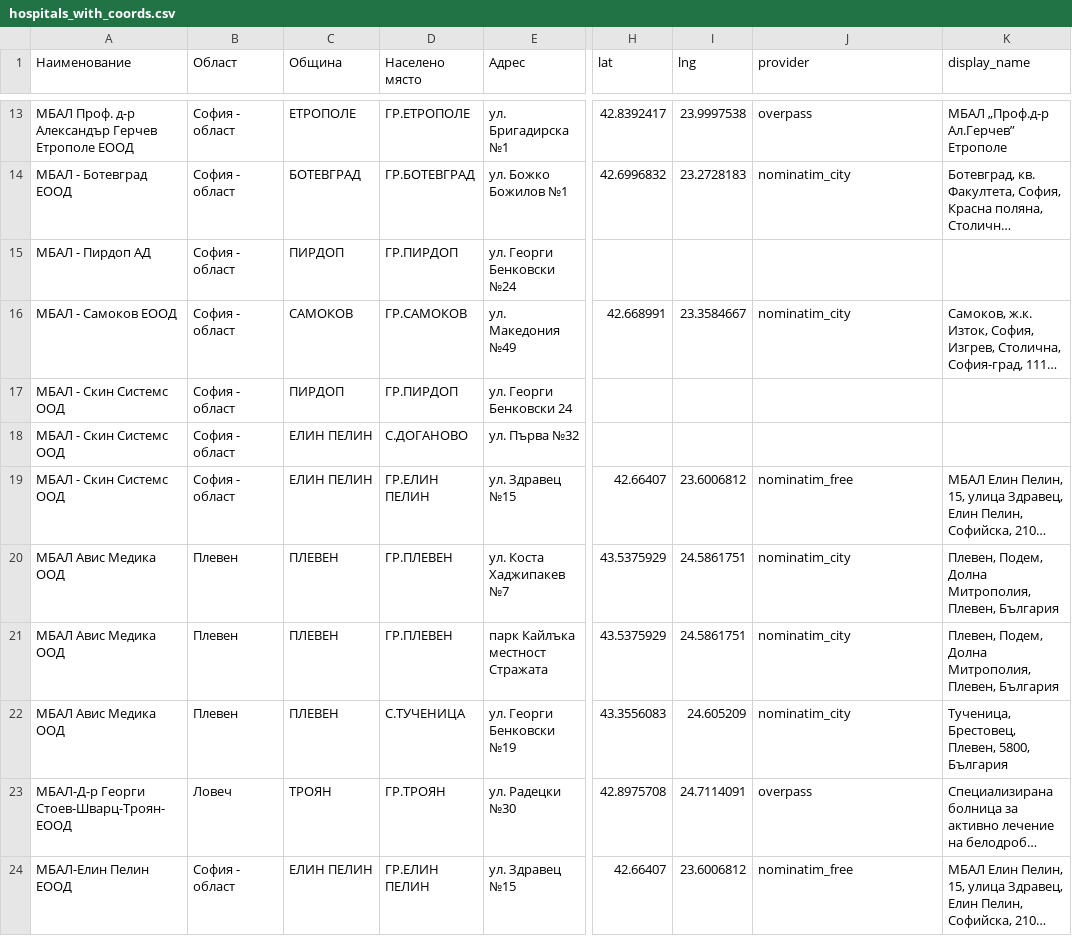
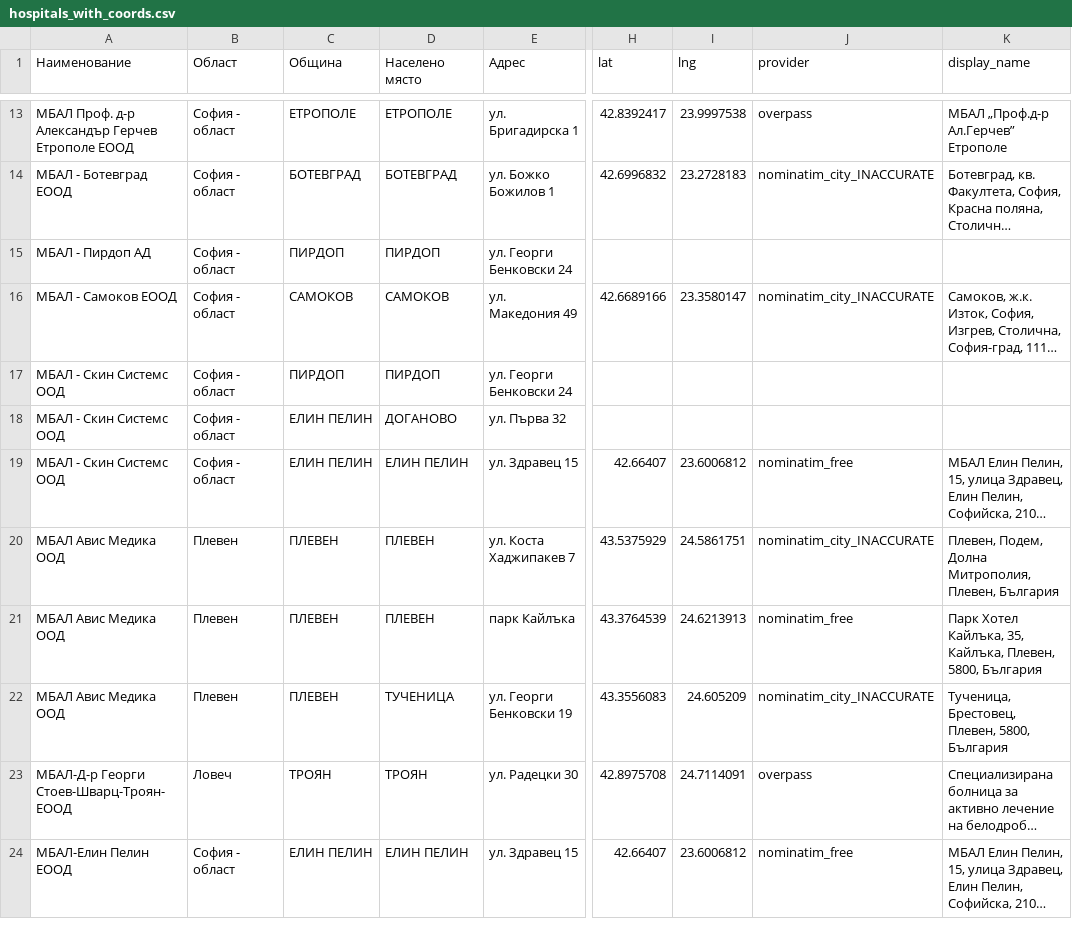
Before and after one commit to BilyanaH/Socio-legal-aspects-of-information-technologies, a CSV file: hospitals_with_coords.csv, drawn as a sheet; only a part is shown, gaps mark what is left out; long unchanged cells end in …; the diff covers the shown part only; the diff names each change by its address in the sheet, - before the commit and + after, or states it on an @@ line.

Commit message:
Add address normalization and update geocoding workflow
Introduced fix_addresses.py to clean and normalize hospital addresses for improved geocoding. Updated full_recode_free.py and geocode_hospitals.py to use the cleaned hospitals_cleaned.csv as input. Adjusted geocoding cache and output files to reflect normalized addresses and improved geocoding results. Reduced Nominatim rate limits for faster processing.

```diff
--- a/hospitals_with_coords.csv
+++ b/hospitals_with_coords.csv
-D13 (Населено място): ГР.ЕТРОПОЛЕ
+D13 (Населено място): ЕТРОПОЛЕ
-E13 (Адрес): ул. Бригадирска №1
+E13 (Адрес): ул. Бригадирска 1
-D14 (Населено място): ГР.БОТЕВГРАД
+D14 (Населено място): БОТЕВГРАД
-E14 (Адрес): ул. Божко Божилов №1
+E14 (Адрес): ул. Божко Божилов 1
-J14 (provider): nominatim_city
+J14 (provider): nominatim_city_INACCURATE
-D15 (Населено място): ГР.ПИРДОП
+D15 (Населено място): ПИРДОП
-E15 (Адрес): ул. Георги Бенковски №24
+E15 (Адрес): ул. Георги Бенковски 24
-D16 (Населено място): ГР.САМОКОВ
+D16 (Населено място): САМОКОВ
-E16 (Адрес): ул. Македония №49
+E16 (Адрес): ул. Македония 49
-H16 (lat): 42.668991
+H16 (lat): 42.6689166
-I16 (lng): 23.3584667
+I16 (lng): 23.3580147
-J16 (provider): nominatim_city
+J16 (provider): nominatim_city_INACCURATE
-D17 (Населено място): ГР.ПИРДОП
+D17 (Населено място): ПИРДОП
-D18 (Населено място): С.ДОГАНОВО
+D18 (Населено място): ДОГАНОВО
-E18 (Адрес): ул. Първа №32
+E18 (Адрес): ул. Първа 32
-D19 (Населено място): ГР.ЕЛИН ПЕЛИН
+D19 (Населено място): ЕЛИН ПЕЛИН
-E19 (Адрес): ул. Здравец №15
+E19 (Адрес): ул. Здравец 15
-D20:D21 (Населено място): ГР.ПЛЕВЕН
+D20:D21 (Населено място): ПЛЕВЕН
-E20 (Адрес): ул. Коста Хаджипакев №7
+E20 (Адрес): ул. Коста Хаджипакев 7
-J20 (provider): nominatim_city
+J20 (provider): nominatim_city_INACCURATE
-E21 (Адрес): парк Кайлъка местност Стражата
+E21 (Адрес): парк Кайлъка
-H21 (lat): 43.5375929
+H21 (lat): 43.3764539
-I21 (lng): 24.5861751
+I21 (lng): 24.6213913
-J21 (provider): nominatim_city
+J21 (provider): nominatim_free
-K21 (display_name): Плевен, Подем, Долна Митрополия, Плевен, България
+K21 (display_name): Парк Хотел Кайлъка, 35, Кайлъка, Плевен, 5800, България
-D22 (Населено място): С.ТУЧЕНИЦА
+D22 (Населено място): ТУЧЕНИЦА
-E22 (Адрес): ул. Георги Бенковски №19
+E22 (Адрес): ул. Георги Бенковски 19
-J22 (provider): nominatim_city
+J22 (provider): nominatim_city_INACCURATE
-D23 (Населено място): ГР.ТРОЯН
+D23 (Населено място): ТРОЯН
-E23 (Адрес): ул. Радецки №30
+E23 (Адрес): ул. Радецки 30
-D24 (Населено място): ГР.ЕЛИН ПЕЛИН
+D24 (Населено място): ЕЛИН ПЕЛИН
-E24 (Адрес): ул. Здравец №15
+E24 (Адрес): ул. Здравец 15
```
Also changed, not shown: 112 edited cells elsewhere in this file, 10 other files.
